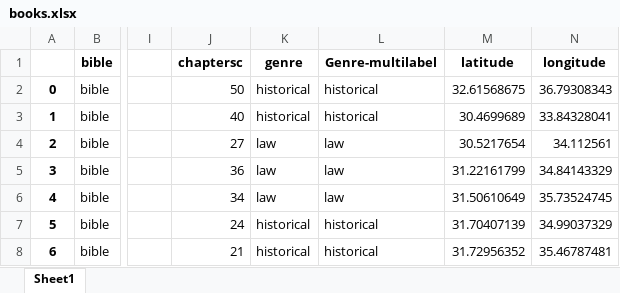
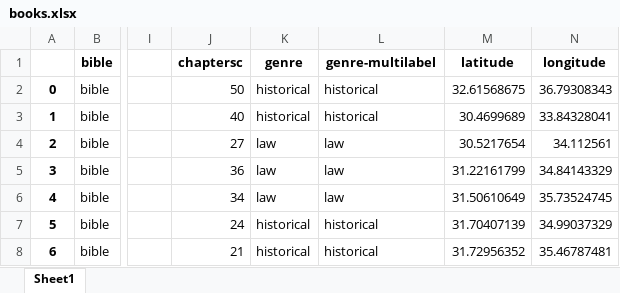
Before and after one commit to morethanbooks/XML-TEI-Bible, an Excel workbook: documentation/books.xlsx, sheet Sheet1, drawn as a sheet; only a part is shown, gaps mark what is left out; values as stored, in another font and other column widths than the file's, no borders; charts and pictures not drawn; the diff names each change by its address in the sheet, - before the commit and + after, or states it on an @@ line.

```diff
--- a/documentation/books.xlsx (sheet Sheet1)
+++ b/documentation/books.xlsx (sheet Sheet1)
-L1: Genre-multilabel
+L1: genre-multilabel
```
Also changed, not shown: 2 other files.
